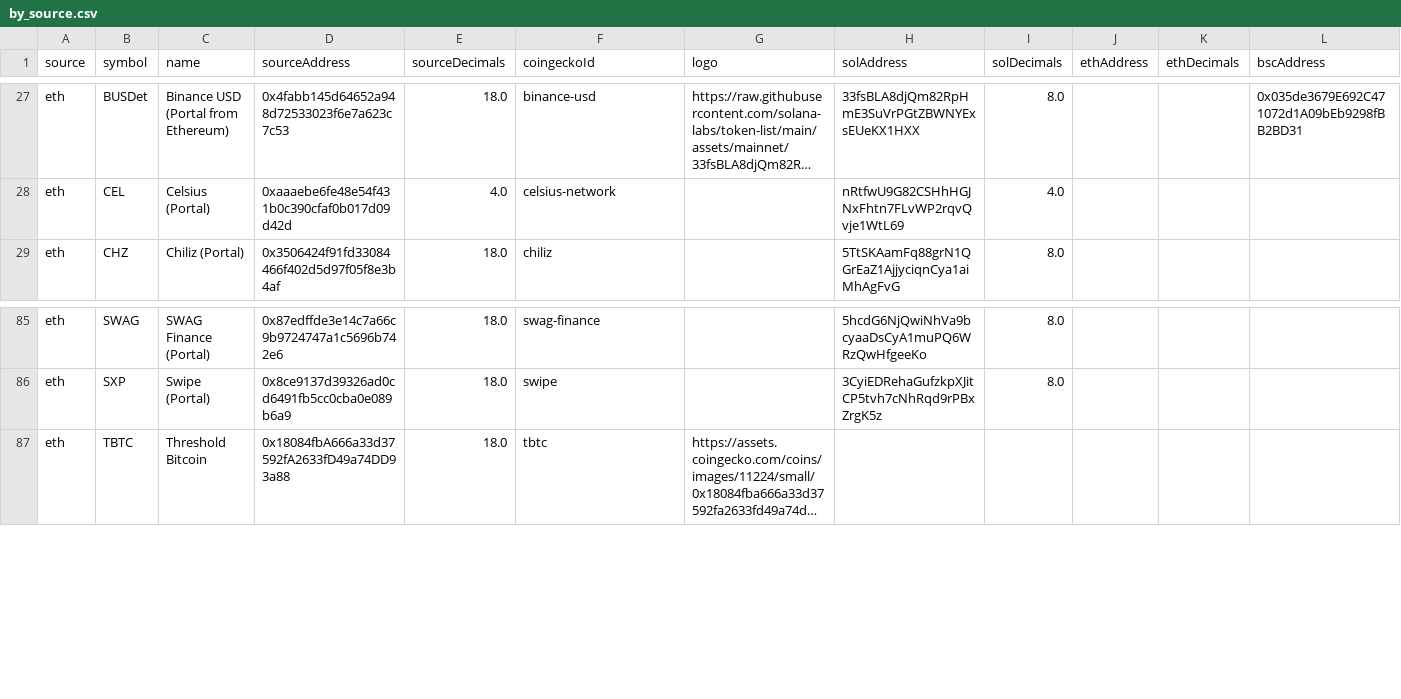
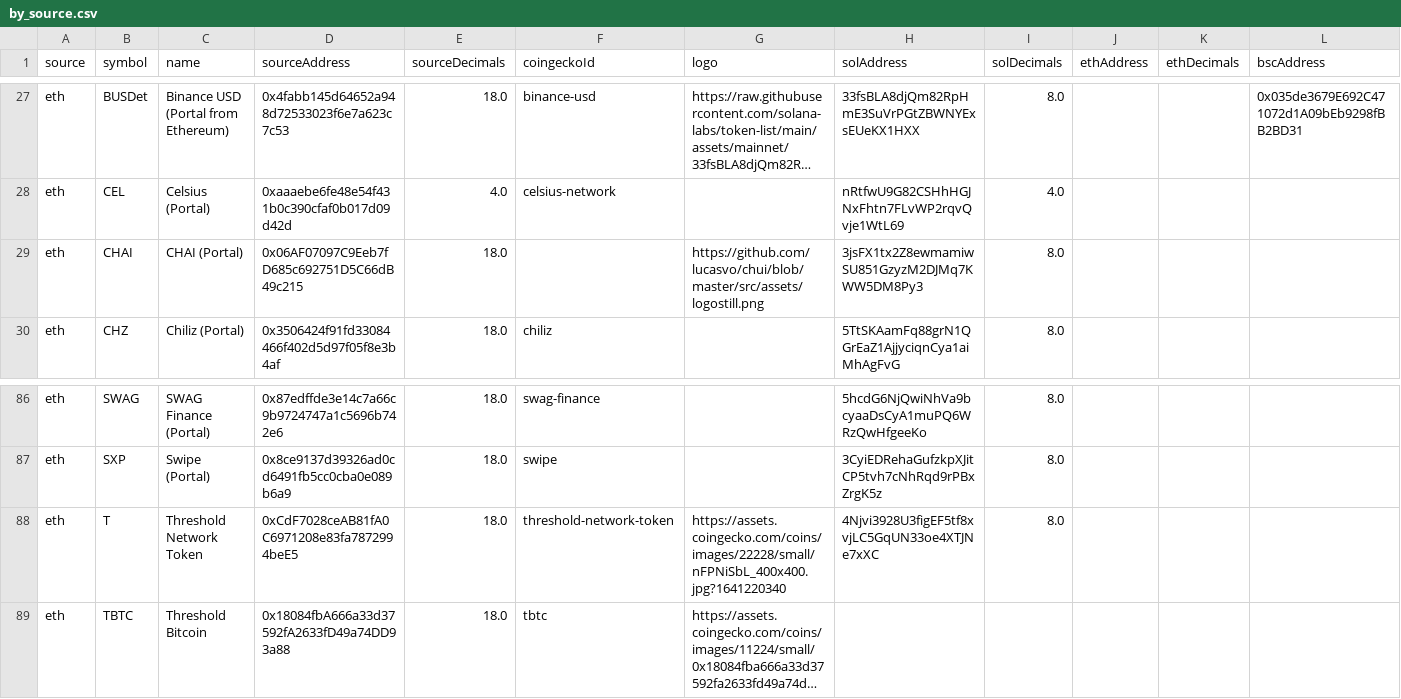
Before and after one commit to wormhole-foundation/wormhole-token-list, a CSV file: content/by_source.csv, drawn as a sheet; only a part is shown, gaps mark what is left out; long unchanged cells end in …; rows hold the shown columns only; the diff names each change by its address in the sheet, - before the commit and + after, or states it on an @@ line.

Commit message:
[manual] update content

```diff
--- a/content/by_source.csv
+++ b/content/by_source.csv
+row 29: eth | CHAI | CHAI (Portal) | 0x06AF07097C9Eeb7fD685c692751D5C66dB49c215 | 18.0 |  | https://github.com/lucasvo/chui/blob/master/src/assets/logostill.png | 3jsFX1tx2Z8ewmamiwSU851GzyzM2DJMq7KWW5DM8Py3 | 8.0
+row 88: eth | T | Threshold Network Token | 0xCdF7028ceAB81fA0C6971208e83fa7872994beE5 | 18.0 | threshold-network-token | https://assets.coingecko.com/coins/images/22228/small/nFPNiSbL_400x400.jpg?1641220340 | 4Njvi3928U3figEF5tf8xvjLC5GqUN33oe4XTJNe7xXC | 8.0
```
Also changed, not shown: content/by_dest.csv, 7 other files.
